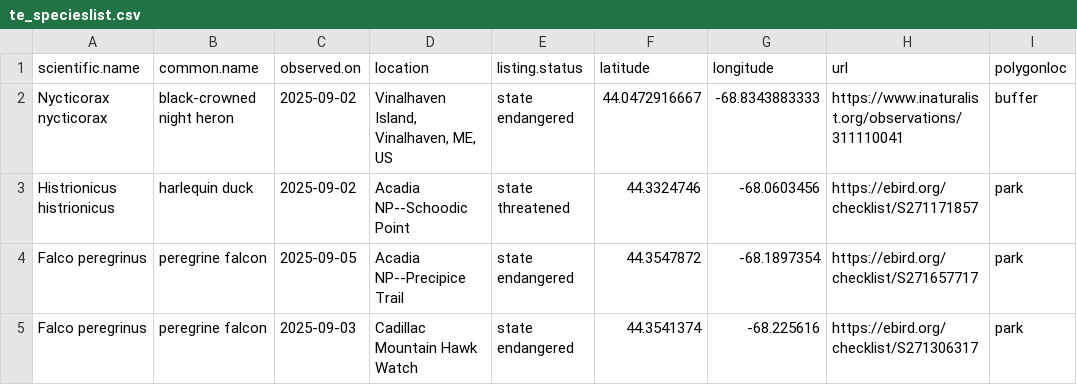
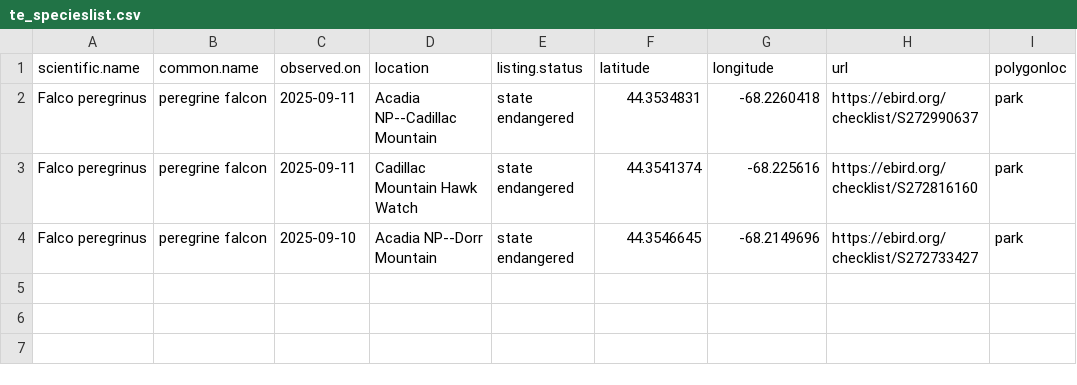
Before and after one commit to Kylelima21/ANP_managers_report, a CSV file: email_alerts/outputs/te_specieslist.csv, drawn as a sheet.

```diff
--- a/email_alerts/outputs/te_specieslist.csv
+++ b/email_alerts/outputs/te_specieslist.csv
@@ -1,5 +1,4 @@
 "scientific.name","common.name","observed.on","location","listing.status","latitude","longitude","url","polygonloc"
-"Nycticorax nycticorax","black-crowned night heron",2025-09-02,"Vinalhaven Island, Vinalhaven, ME, US","state endangered",44.0472916667,-68.8343883333,"https://www.inaturalist.org/observations/311110041","buffer"
-"Histrionicus histrionicus","harlequin duck",2025-09-02,"Acadia NP--Schoodic Point","state threatened",44.3324746,-68.0603456,"https://ebird.org/checklist/S271171857","park"
-"Falco peregrinus","peregrine falcon",2025-09-05,"Acadia NP--Precipice Trail","state endangered",44.3547872,-68.1897354,"https://ebird.org/checklist/S271657717","park"
-"Falco peregrinus","peregrine falcon",2025-09-03,"Cadillac Mountain Hawk Watch","state endangered",44.3541374,-68.225616,"https://ebird.org/checklist/S271306317","park"
+"Falco peregrinus","peregrine falcon",2025-09-11,"Acadia NP--Cadillac Mountain","state endangered",44.3534831,-68.2260418,"https://ebird.org/checklist/S272990637","park"
+"Falco peregrinus","peregrine falcon",2025-09-11,"Cadillac Mountain Hawk Watch","state endangered",44.3541374,-68.225616,"https://ebird.org/checklist/S272816160","park"
+"Falco peregrinus","peregrine falcon",2025-09-10,"Acadia NP--Dorr Mountain","state endangered",44.3546645,-68.2149696,"https://ebird.org/checklist/S272733427","park"
```
Also changed, not shown: email_alerts/outputs/invasive_pestslist.csv, 4 other files.
